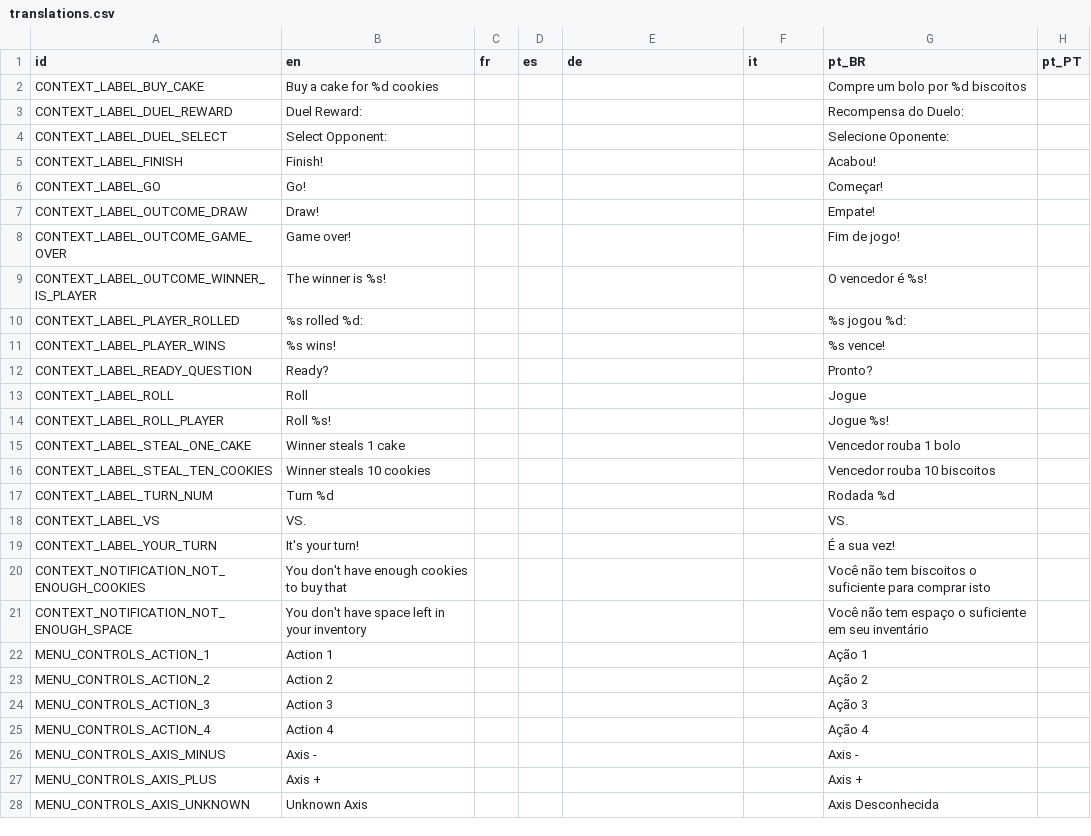
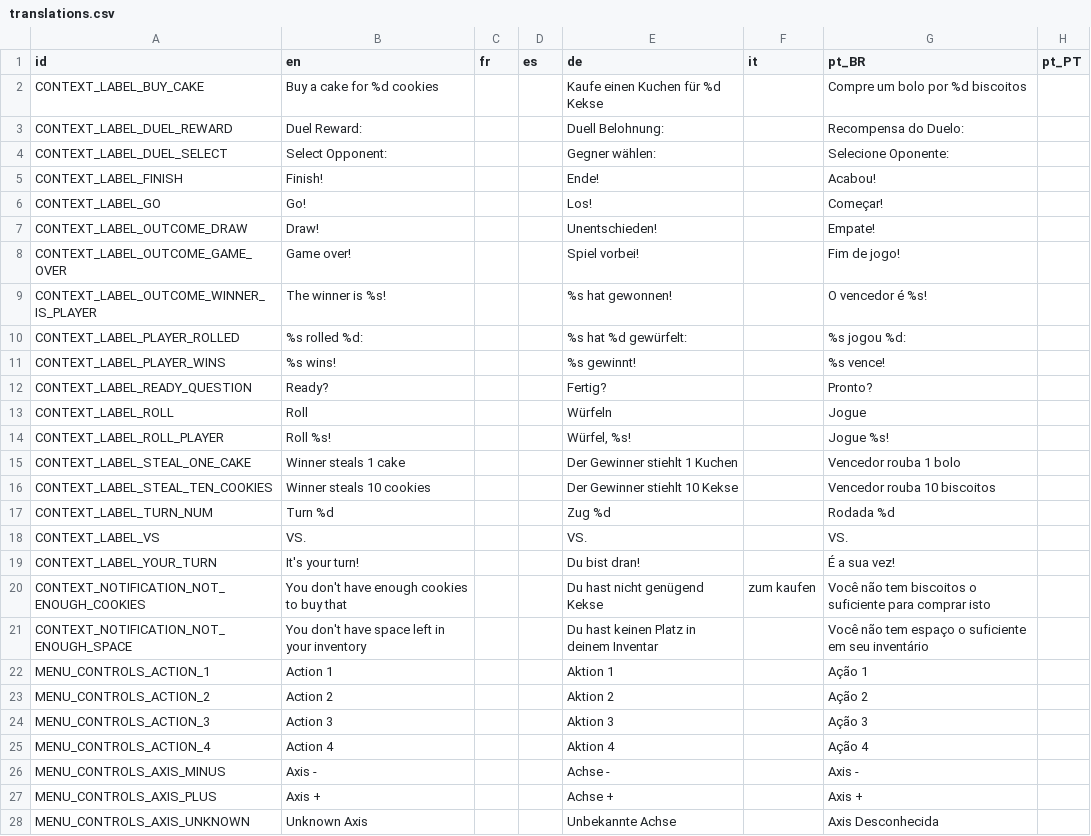
Before and after one commit to rahil627/SuperTuxParty, a CSV file: translations/translations.csv, drawn as a sheet; only a part is shown; the diff covers the shown part only; the diff names each change by its address in the sheet, - before the commit and + after, or states it on an @@ line.

Commit message:
Add german translation

```diff
--- a/translations/translations.csv
+++ b/translations/translations.csv
-E2 (de): (empty)
+E2 (de): Kaufe einen Kuchen für %d Kekse
-E3 (de): (empty)
+E3 (de): Duell Belohnung:
-E4 (de): (empty)
+E4 (de): Gegner wählen:
-E5 (de): (empty)
+E5 (de): Ende!
-E6 (de): (empty)
+E6 (de): Los!
-E7 (de): (empty)
+E7 (de): Unentschieden!
-E8 (de): (empty)
+E8 (de): Spiel vorbei!
-E9 (de): (empty)
+E9 (de): %s hat gewonnen!
-E10 (de): (empty)
+E10 (de): %s hat %d gewürfelt:
-E11 (de): (empty)
+E11 (de): %s gewinnt!
-E12 (de): (empty)
+E12 (de): Fertig?
-E13 (de): (empty)
+E13 (de): Würfeln
-E14 (de): (empty)
+E14 (de): Würfel, %s!
-E15 (de): (empty)
+E15 (de): Der Gewinner stiehlt 1 Kuchen
-E16 (de): (empty)
+E16 (de): Der Gewinner stiehlt 10 Kekse
-E17 (de): (empty)
+E17 (de): Zug %d
-E18 (de): (empty)
+E18 (de): VS.
-E19 (de): (empty)
+E19 (de): Du bist dran!
-E20 (de): (empty)
+E20 (de): Du hast nicht genügend Kekse
-F20 (it): (empty)
+F20 (it): zum kaufen
-E21 (de): (empty)
+E21 (de): Du hast keinen Platz in deinem Inventar
-E22 (de): (empty)
+E22 (de): Aktion 1
-E23 (de): (empty)
+E23 (de): Aktion 2
-E24 (de): (empty)
+E24 (de): Aktion 3
-E25 (de): (empty)
+E25 (de): Aktion 4
-E26 (de): (empty)
+E26 (de): Achse -
-E27 (de): (empty)
+E27 (de): Achse +
-E28 (de): (empty)
+E28 (de): Unbekannte Achse
```
Also changed, not shown: 72 edited cells elsewhere in this file, 30 other files.
